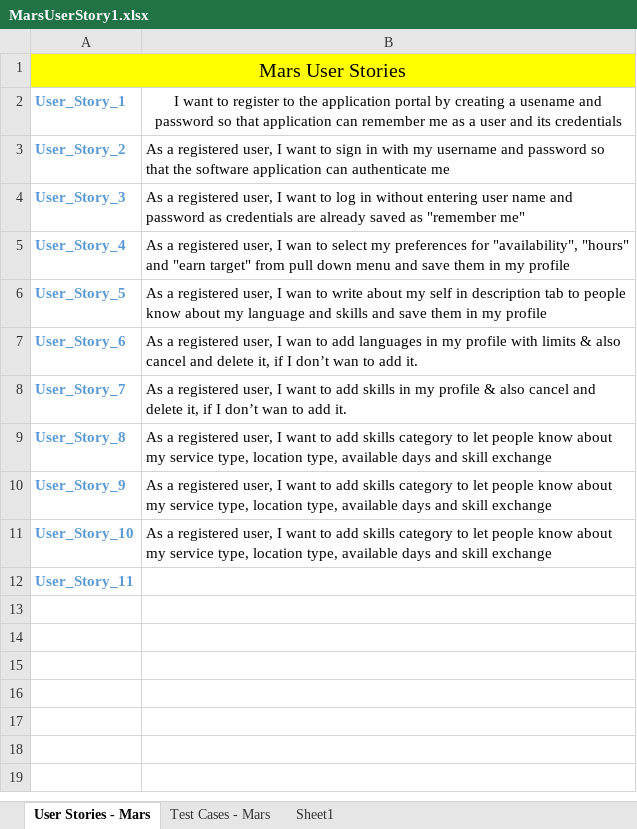
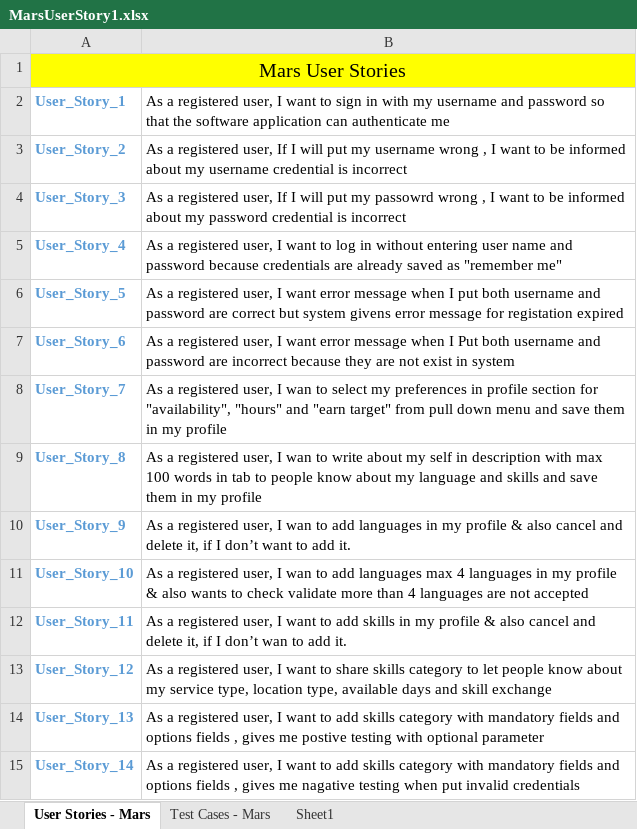
Before and after one commit to VishalDesai4/MarsInternshipProject, an Excel workbook: MarsUserStory1.xlsx, sheet User Stories - Mars, drawn as a sheet; values as stored, in another font and other column widths than the file's, no borders; the diff names each change by its address in the sheet, - before the commit and + after, or states it on an @@ line.

Commit message:
Mars project first part and user story updated

```diff
--- a/MarsUserStory1.xlsx (sheet User Stories - Mars)
+++ b/MarsUserStory1.xlsx (sheet User Stories - Mars)
-B2: I want to register to the application portal by creating a usename and password so that application can remember me as a user and its credentials
+B2: As a registered user, I want to sign in with my username and password so that the software application can authenticate me
-B2 alignment: center
+B2 alignment: left
-B3: …registered user, I want to sign in with my username and password so that the software application can authenticate me
+B3: …registered user, If I will put my username wrong , I want to be informed about my username credential is incorrect
-B4: …registered user, I want to log in without entering user name and password as credentials are already saved as "remember me"
+B4: …registered user, If I will put my passowrd wrong , I want to be informed about my password credential is incorrect
-B5: …user, I wan to select my preferences for "availability", "hours" and "earn target" from pull down menu and save them in my profile
+B5: …user, I want to log in without entering user name and password because credentials are already saved as "remember me"
-B6: …user, I wan to write about my self in description tab to people know about my language and skills and save them in my profile
+B6: …user, I want error message when I put both username and password are correct but system givens error message for registation expired
-B7: …user, I wan to add languages in my profile with limits & also cancel and delete it, if I don’t wan to add it.
+B7: …user, I want error message when I Put both username and password are incorrect because they are not exist in system
-B8: …user, I want to add skills in my profile & also cancel and delete it, if I don’t wan to add it.
+B8: …user, I wan to select my preferences in profile section for "availability", "hours" and "earn target" from pull down menu and save them in my profile
-B9: …user, I want to add skills category to let people know about my service type, location type, available days and skill exchange
+B9: …user, I wan to write about my self in description with max 100 words in tab to people know about my language and skills and save them in my profile
-B10: …user, I want to add skills category to let people know about my service type, location type, available days and skill exchange
+B10: …user, I wan to add languages in my profile & also cancel and delete it, if I don’t want to add it.
-B11: …user, I want to add skills category to let people know about my service type, location type, available days and skill exchange
+B11: …user, I wan to add languages max 4 languages in my profile & also wants to check validate more than 4 languages are not accepted
-B12: (empty)
+B12: As a registered user, I want to add skills in my profile & also cancel and delete it, if I don’t wan to add it.
+row 13: User_Story_12 | As a registered user, I want to share skills category to let people know about my service type, location type, available days and skill exchange
+row 14: User_Story_13 | As a registered user, I want to add skills category with mandatory fields and options fields , gives me postive testing with optional parameter
+row 15: User_Story_14 | As a registered user, I want to add skills category with mandatory fields and options fields , gives me nagative testing when put invalid credentials
```
Also changed, not shown: sheet Test Cases - Mars, 22 other files.
